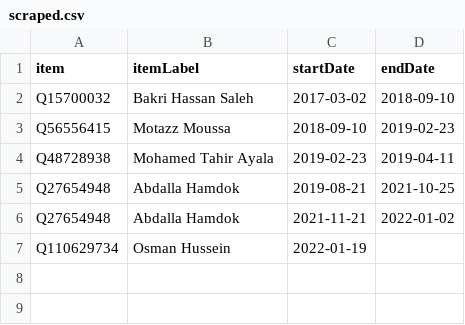
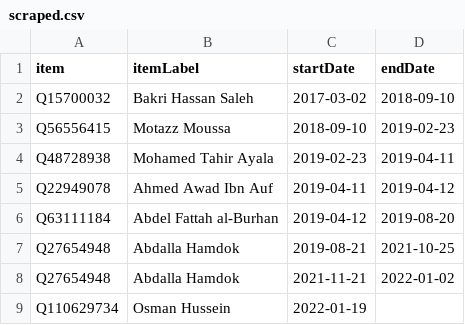
Before and after one commit to every-politician-scrapers/sudan, a CSV file: sources/prime-minister/scraped.csv, drawn as a sheet; the diff names each change by its address in the sheet, - before the commit and + after, or states it on an @@ line.

```diff
--- a/sources/prime-minister/scraped.csv
+++ b/sources/prime-minister/scraped.csv
+row 5: Q22949078 | Ahmed Awad Ibn Auf | 2019-04-11 | 2019-04-12
+row 6: Q63111184 | Abdel Fattah al-Burhan | 2019-04-12 | 2019-08-20
```
Also changed, not shown: sources/prime-minister/diff.csv, sources/vice-president/diff.csv.
